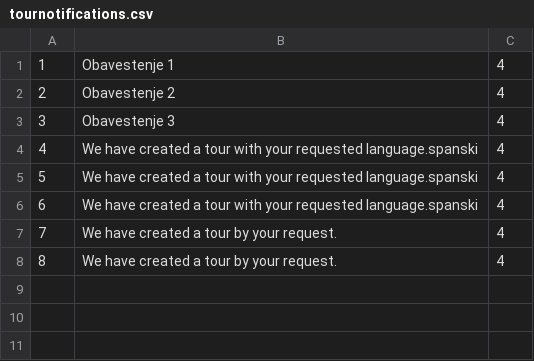
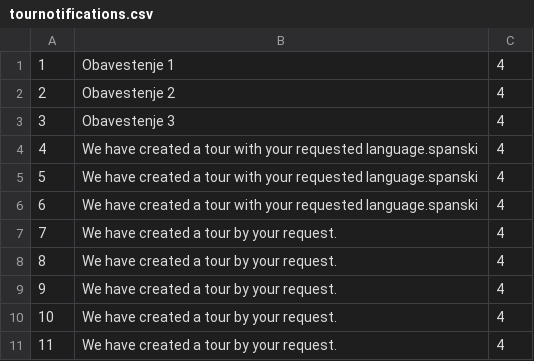
Before and after one commit to teodorazunic/SIMS, a CSV file: SIMS-Initial-Project-main/InitialProject/InitialProject/Resources/Data/tournotifications.csv, drawn as a sheet; the diff names each change by its address in the sheet, - before the commit and + after, or states it on an @@ line.

```diff
--- a/SIMS-Initial-Project-main/InitialProject/InitialProject/Resources/Data/tournotifications.csv
+++ b/SIMS-Initial-Project-main/InitialProject/InitialProject/Resources/Data/tournotifications.csv
+row 9: 9 | We have created a tour by your request. | 4
+row 10: 10 | We have created a tour by your request. | 4
+row 11: 11 | We have created a tour by your request. | 4
```
Also changed, not shown: SIMS-Initial-Project-main/InitialProject/InitialProject/Resources/Data/tour.csv, SIMS-Initial-Project-main/InitialProject/InitialProject/Resources/Data/tourrequest.csv, 5 other files.
